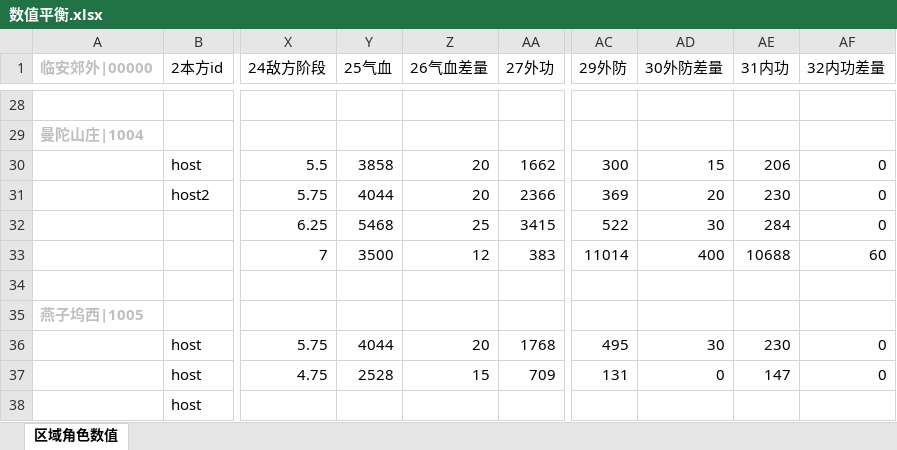
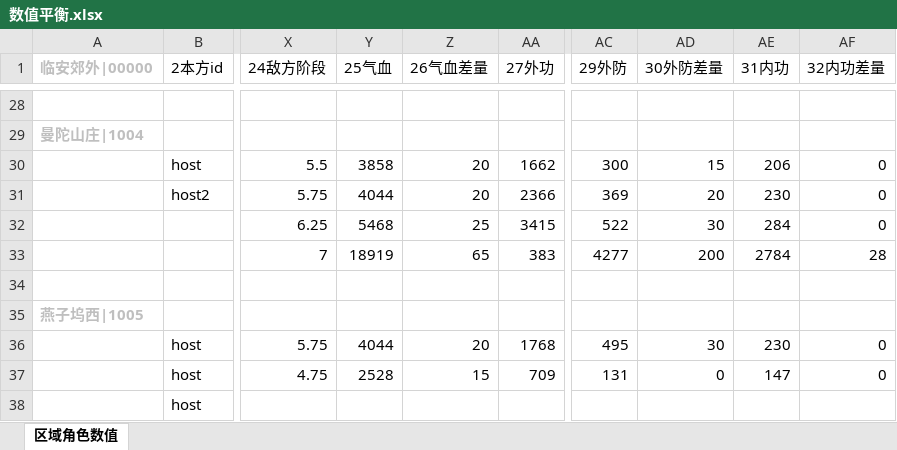
Before and after one commit to zhaoguo20002/MyWuXia, an Excel workbook: docs/数值平衡.xlsx, sheet 区域角色数值, drawn as a sheet; only a part is shown, gaps mark what is left out; values as stored, in another font and other column widths than the file's, no borders; the diff names each change by its address in the sheet, - before the commit and + after, or states it on an @@ line.

```diff
--- a/docs/数值平衡.xlsx (sheet 区域角色数值)
+++ b/docs/数值平衡.xlsx (sheet 区域角色数值)
-Y33 (25气血): 3500
+Y33 (25气血): 18919
-Z33 (26气血差量): 12
+Z33 (26气血差量): 65
-AC33 (29外防): 11014
+AC33 (29外防): 4277
-AD33 (30外防差量): 400
+AD33 (30外防差量): 200
-AE33 (31内功): 10688
+AE33 (31内功): 2784
-AF33 (32内功差量): 60
+AF33 (32内功差量): 28
```
Also changed, not shown: docs/秘籍数值.xlsx, 7 other files.
